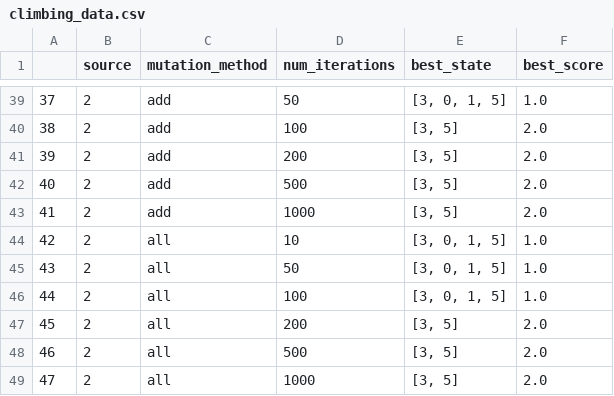
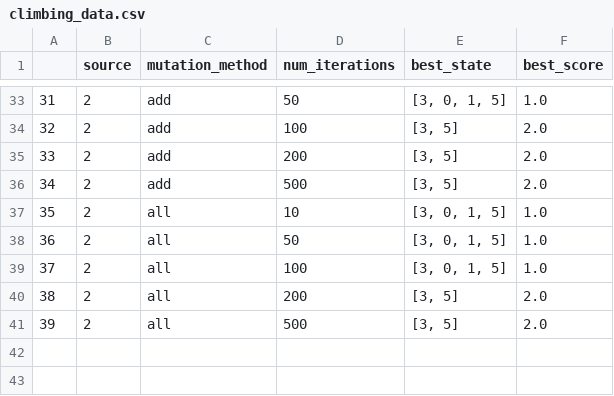
Before and after one commit to amasiukevich/ALHE, a CSV file: result_data/climbing_data.csv, drawn as a sheet; only a part is shown, gaps mark what is left out; the diff covers the shown part only; the diff names each change by its address in the sheet, - before the commit and + after, or states it on an @@ line.

```diff
--- a/result_data/climbing_data.csv
+++ b/result_data/climbing_data.csv
@@ column A renumbered between rows 7 and 41 @@
-row 43: 41 | 2 | add | 1000 | [3, 5] | 2.0
-row 49: 47 | 2 | all | 1000 | [3, 5] | 2.0
```
Also changed, not shown: 6 removed rows elsewhere in this file, result_data/climbing_neighbor_data.csv, 6 other files.
